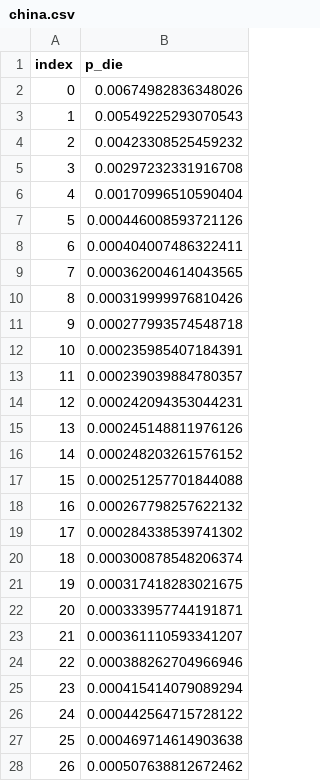
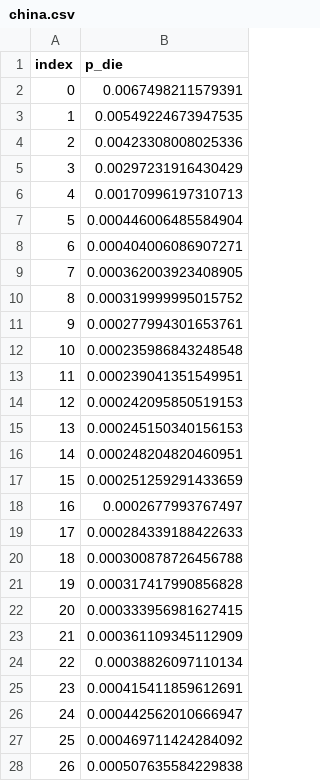
Before and after one commit to geratcliff/vital-2026-Cebu, a CSV file: _gbd_lifetables/output/china.csv, drawn as a sheet; only a part is shown; the diff covers the shown part only.

```diff
--- a/_gbd_lifetables/output/china.csv
+++ b/_gbd_lifetables/output/china.csv
@@ -1,28 +1,28 @@
 index,p_die
-0,0.00674982836348026
-1,0.00549225293070543
-2,0.00423308525459232
-3,0.00297232331916708
-4,0.00170996510590404
-5,0.000446008593721126
-6,0.000404007486322411
-7,0.000362004614043565
-8,0.000319999976810426
-9,0.000277993574548718
-10,0.000235985407184391
-11,0.000239039884780357
-12,0.000242094353044231
-13,0.000245148811976126
-14,0.000248203261576152
-15,0.000251257701844088
-16,0.000267798257622132
-17,0.000284338539741302
-18,0.000300878548206374
-19,0.000317418283021675
-20,0.000333957744191871
-21,0.000361110593341207
-22,0.000388262704966946
-23,0.000415414079089294
-24,0.000442564715728122
-25,0.000469714614903638
-26,0.000507638812672462
+0,0.0067498211579391
+1,0.00549224673947535
+2,0.00423308008025336
+3,0.00297231916430429
+4,0.00170996197310713
+5,0.000446006485584904
+6,0.000404006086907271
+7,0.000362003923408905
+8,0.000319999995015752
+9,0.000277994301653761
+10,0.000235986843248548
+11,0.000239041351549951
+12,0.000242095850519153
+13,0.000245150340156153
+14,0.000248204820460951
+15,0.000251259291433659
+16,0.0002677993767497
+17,0.000284339188422633
+18,0.000300878726456788
+19,0.000317417990856828
+20,0.000333956981627415
+21,0.000361109345112909
+22,0.00038826097110134
+23,0.000415411859612691
+24,0.000442562010666947
+25,0.000469711424284092
+26,0.000507635584229838
```
Also changed, not shown: 85 edited cells elsewhere in this file, _gbd_lifetables/output/bangladesh.csv, _gbd_lifetables/output/india.csv, 17 other files.
